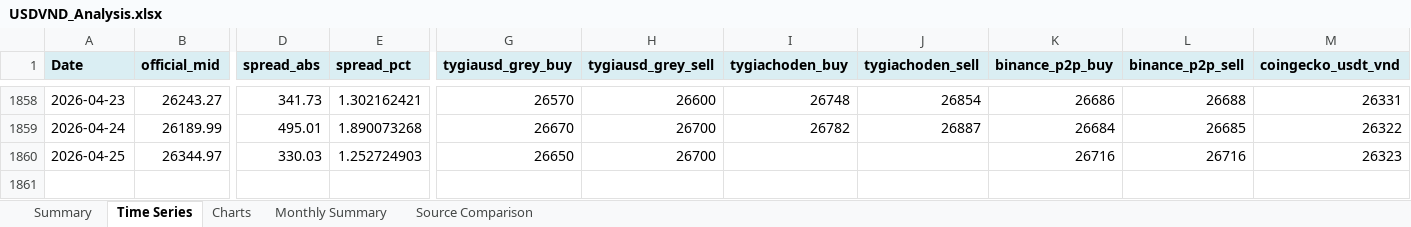
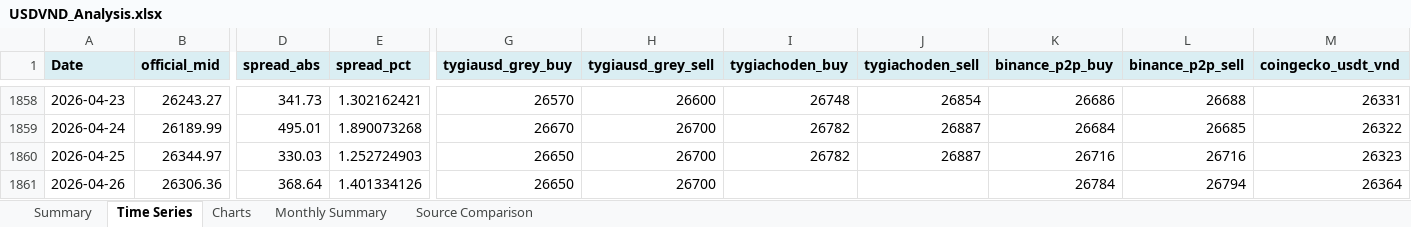
Before and after one commit to 1e9-Investments/usdvnd-tracker, an Excel workbook: analysis/USDVND_Analysis.xlsx, sheet Time Series, drawn as a sheet; only a part is shown, gaps mark what is left out; values as stored, in another font and other column widths than the file's, no borders; rows hold the shown columns only; the diff names each change by its address in the sheet, - before the commit and + after, or states it on an @@ line.

```diff
--- a/analysis/USDVND_Analysis.xlsx (sheet Time Series)
+++ b/analysis/USDVND_Analysis.xlsx (sheet Time Series)
-I1860 (tygiachoden_buy): (empty)
+I1860 (tygiachoden_buy): 26782
-J1860 (tygiachoden_sell): (empty)
+J1860 (tygiachoden_sell): 26887
+row 1861: 2026-04-26 | 26306.36 | 368.64 | 1.401334126 | 26650 | 26700 |  |  | 26784 | 26794 | 26364
```
Also changed, not shown: sheet Summary, sheet Source Comparison, sheet Monthly Summary, charts or pictures, 2 other files.
